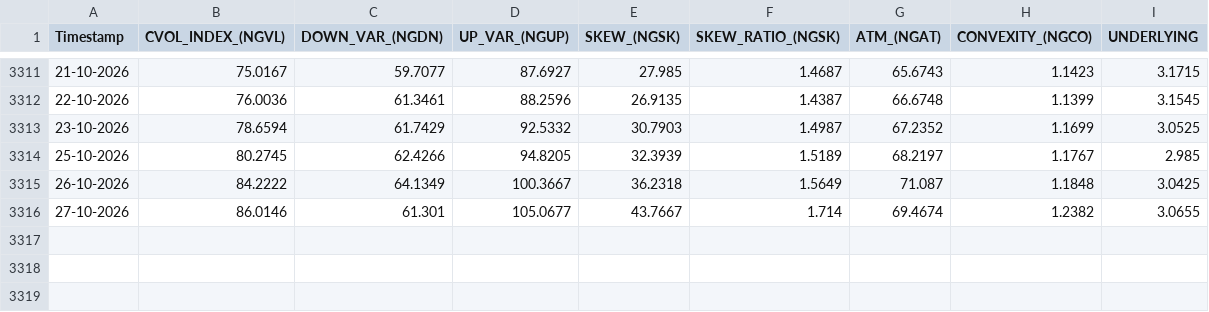
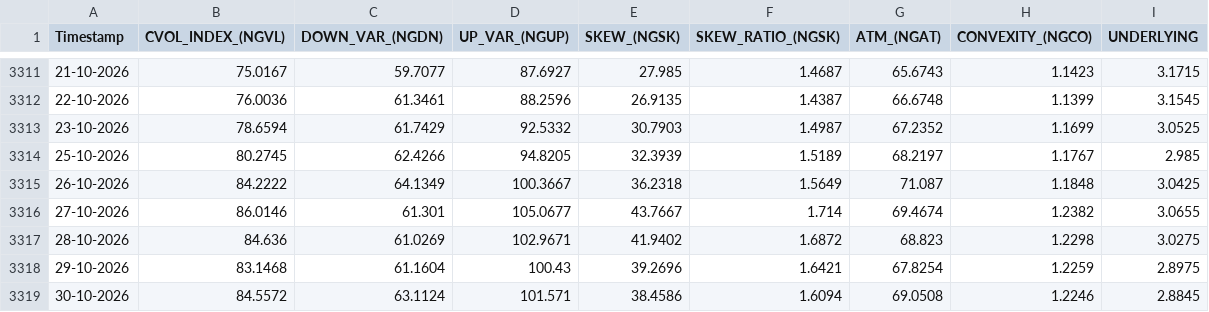
Before and after one commit to yieldchaser/Nat-Gas-ETFs, a CSV file: docs/data/cvol/ngvl_cvol_history.csv, drawn as a sheet; only a part is shown, gaps mark what is left out.

```diff
--- a/docs/data/cvol/ngvl_cvol_history.csv
+++ b/docs/data/cvol/ngvl_cvol_history.csv
@@ -3316 +3316,4 @@ Timestamp,CVOL_INDEX_(NGVL),DOWN_VAR_(NGDN),UP_VAR_(NGUP),SKEW_(NGSK),SKEW_RATIO
 27-10-2026,86.0146,61.301,105.0677,43.7667,1.714,69.4674,1.2382,3.0655
+28-10-2026,84.636,61.0269,102.9671,41.9402,1.6872,68.823,1.2298,3.0275
+29-10-2026,83.1468,61.1604,100.43,39.2696,1.6421,67.8254,1.2259,2.8975
+30-10-2026,84.5572,63.1124,101.571,38.4586,1.6094,69.0508,1.2246,2.8845
```
Also changed, not shown: data/cvol/ngvl_cvol_history.csv.
